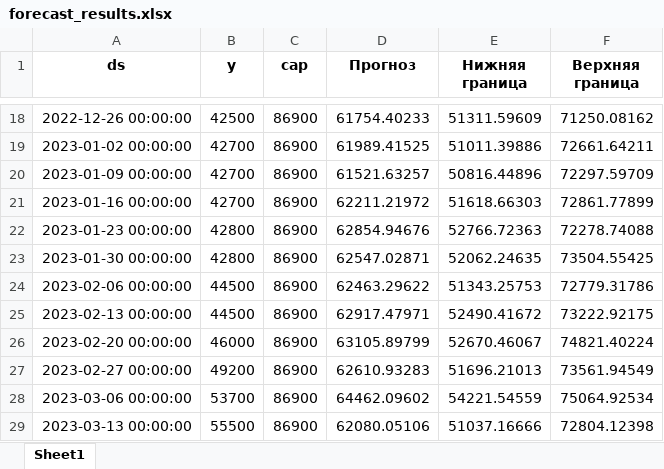
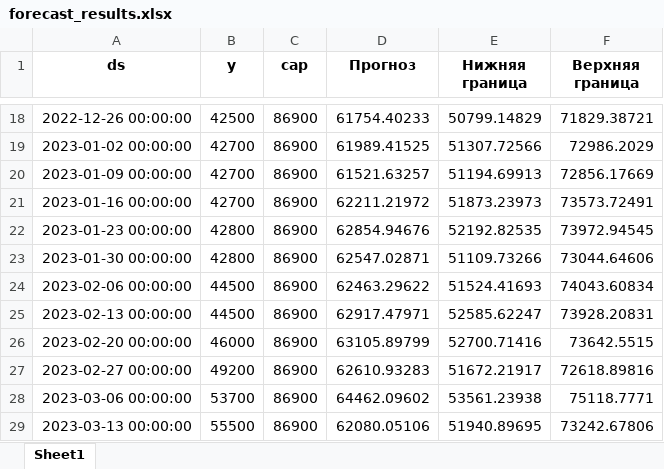
Before and after one commit to mrsoning/Intensive_3, an Excel workbook: Deni/forecast_results.xlsx, sheet Sheet1, drawn as a sheet; only a part is shown, gaps mark what is left out; values as stored, in another font and other column widths than the file's, no borders; the diff covers the shown part only; the diff names each change by its address in the sheet, - before the commit and + after, or states it on an @@ line.

```diff
--- a/Deni/forecast_results.xlsx (sheet Sheet1)
+++ b/Deni/forecast_results.xlsx (sheet Sheet1)
-E18 (Нижняя граница): 51311.59609
+E18 (Нижняя граница): 50799.14829
-F18 (Верхняя граница): 71250.08162
+F18 (Верхняя граница): 71829.38721
-E19 (Нижняя граница): 51011.39886
+E19 (Нижняя граница): 51307.72566
-F19 (Верхняя граница): 72661.64211
+F19 (Верхняя граница): 72986.2029
-E20 (Нижняя граница): 50816.44896
+E20 (Нижняя граница): 51194.69913
-F20 (Верхняя граница): 72297.59709
+F20 (Верхняя граница): 72856.17669
-E21 (Нижняя граница): 51618.66303
+E21 (Нижняя граница): 51873.23973
-F21 (Верхняя граница): 72861.77899
+F21 (Верхняя граница): 73573.72491
-E22 (Нижняя граница): 52766.72363
+E22 (Нижняя граница): 52192.82535
-F22 (Верхняя граница): 72278.74088
+F22 (Верхняя граница): 73972.94545
-E23 (Нижняя граница): 52062.24635
+E23 (Нижняя граница): 51109.73266
-F23 (Верхняя граница): 73504.55425
+F23 (Верхняя граница): 73044.64606
-E24 (Нижняя граница): 51343.25753
+E24 (Нижняя граница): 51524.41693
-F24 (Верхняя граница): 72779.31786
+F24 (Верхняя граница): 74043.60834
-E25 (Нижняя граница): 52490.41672
+E25 (Нижняя граница): 52585.62247
-F25 (Верхняя граница): 73222.92175
+F25 (Верхняя граница): 73928.20831
-E26 (Нижняя граница): 52670.46067
+E26 (Нижняя граница): 52700.71416
-F26 (Верхняя граница): 74821.40224
+F26 (Верхняя граница): 73642.5515
-E27 (Нижняя граница): 51696.21013
+E27 (Нижняя граница): 51672.21917
-F27 (Верхняя граница): 73561.94549
+F27 (Верхняя граница): 72618.89816
-E28 (Нижняя граница): 54221.54559
+E28 (Нижняя граница): 53561.23938
-F28 (Верхняя граница): 75064.92534
+F28 (Верхняя граница): 75118.7771
-E29 (Нижняя граница): 51037.16666
+E29 (Нижняя граница): 51940.89695
-F29 (Верхняя граница): 72804.12398
+F29 (Верхняя граница): 73242.67806
```
Also changed, not shown: 32 edited cells elsewhere in this sheet, 2 other files.
